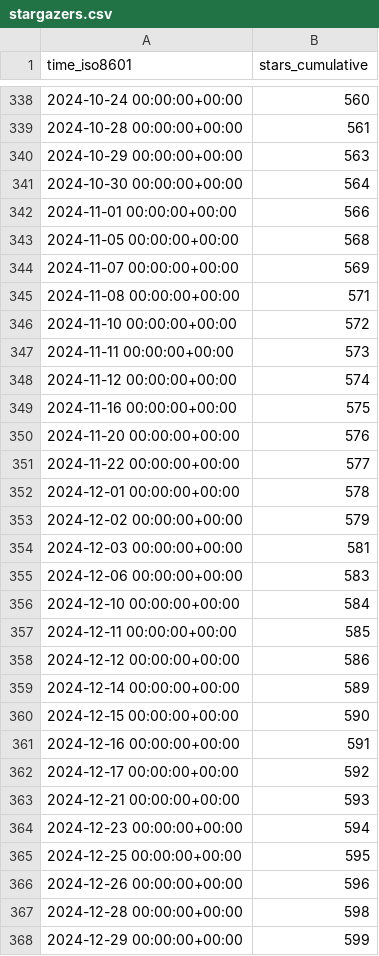
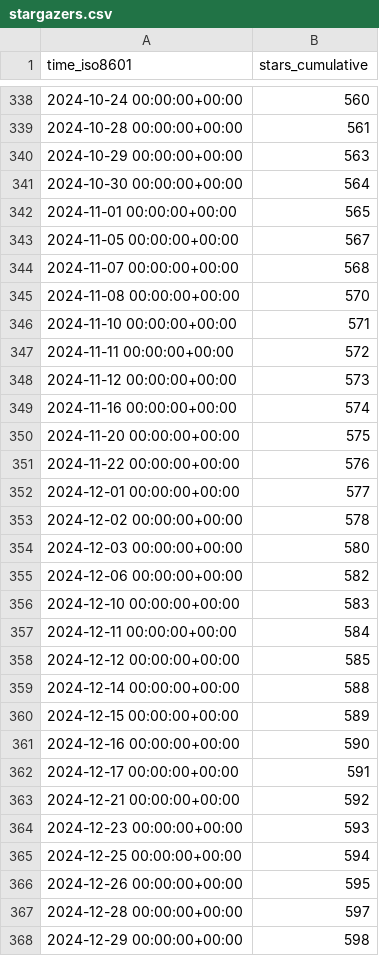
Before and after one commit to Unity-Technologies/ECS-Network-Racing-Sample, a CSV file: Unity-Technologies/ECS-Network-Racing-Sample/ghrs-data/stargazers.csv, drawn as a sheet; only a part is shown, gaps mark what is left out; the diff covers the shown part only.

```diff
--- a/Unity-Technologies/ECS-Network-Racing-Sample/ghrs-data/stargazers.csv
+++ b/Unity-Technologies/ECS-Network-Racing-Sample/ghrs-data/stargazers.csv
@@ -341,28 +341,28 @@ time_iso8601,stars_cumulative
 2024-10-30 00:00:00+00:00,564
-2024-11-01 00:00:00+00:00,566
-2024-11-05 00:00:00+00:00,568
-2024-11-07 00:00:00+00:00,569
-2024-11-08 00:00:00+00:00,571
-2024-11-10 00:00:00+00:00,572
-2024-11-11 00:00:00+00:00,573
-2024-11-12 00:00:00+00:00,574
-2024-11-16 00:00:00+00:00,575
-2024-11-20 00:00:00+00:00,576
-2024-11-22 00:00:00+00:00,577
-2024-12-01 00:00:00+00:00,578
-2024-12-02 00:00:00+00:00,579
-2024-12-03 00:00:00+00:00,581
-2024-12-06 00:00:00+00:00,583
-2024-12-10 00:00:00+00:00,584
-2024-12-11 00:00:00+00:00,585
-2024-12-12 00:00:00+00:00,586
-2024-12-14 00:00:00+00:00,589
-2024-12-15 00:00:00+00:00,590
-2024-12-16 00:00:00+00:00,591
-2024-12-17 00:00:00+00:00,592
-2024-12-21 00:00:00+00:00,593
-2024-12-23 00:00:00+00:00,594
-2024-12-25 00:00:00+00:00,595
-2024-12-26 00:00:00+00:00,596
-2024-12-28 00:00:00+00:00,598
-2024-12-29 00:00:00+00:00,599
+2024-11-01 00:00:00+00:00,565
+2024-11-05 00:00:00+00:00,567
+2024-11-07 00:00:00+00:00,568
+2024-11-08 00:00:00+00:00,570
+2024-11-10 00:00:00+00:00,571
+2024-11-11 00:00:00+00:00,572
+2024-11-12 00:00:00+00:00,573
+2024-11-16 00:00:00+00:00,574
+2024-11-20 00:00:00+00:00,575
+2024-11-22 00:00:00+00:00,576
+2024-12-01 00:00:00+00:00,577
+2024-12-02 00:00:00+00:00,578
+2024-12-03 00:00:00+00:00,580
+2024-12-06 00:00:00+00:00,582
+2024-12-10 00:00:00+00:00,583
+2024-12-11 00:00:00+00:00,584
+2024-12-12 00:00:00+00:00,585
+2024-12-14 00:00:00+00:00,588
+2024-12-15 00:00:00+00:00,589
+2024-12-16 00:00:00+00:00,590
+2024-12-17 00:00:00+00:00,591
+2024-12-21 00:00:00+00:00,592
+2024-12-23 00:00:00+00:00,593
+2024-12-25 00:00:00+00:00,594
+2024-12-26 00:00:00+00:00,595
+2024-12-28 00:00:00+00:00,597
+2024-12-29 00:00:00+00:00,598
```
Also changed, not shown: 1 added row and 137 edited cells elsewhere in this file, Unity-Technologies/ECS-Network-Racing-Sample/ghrs-data/forks.csv.
